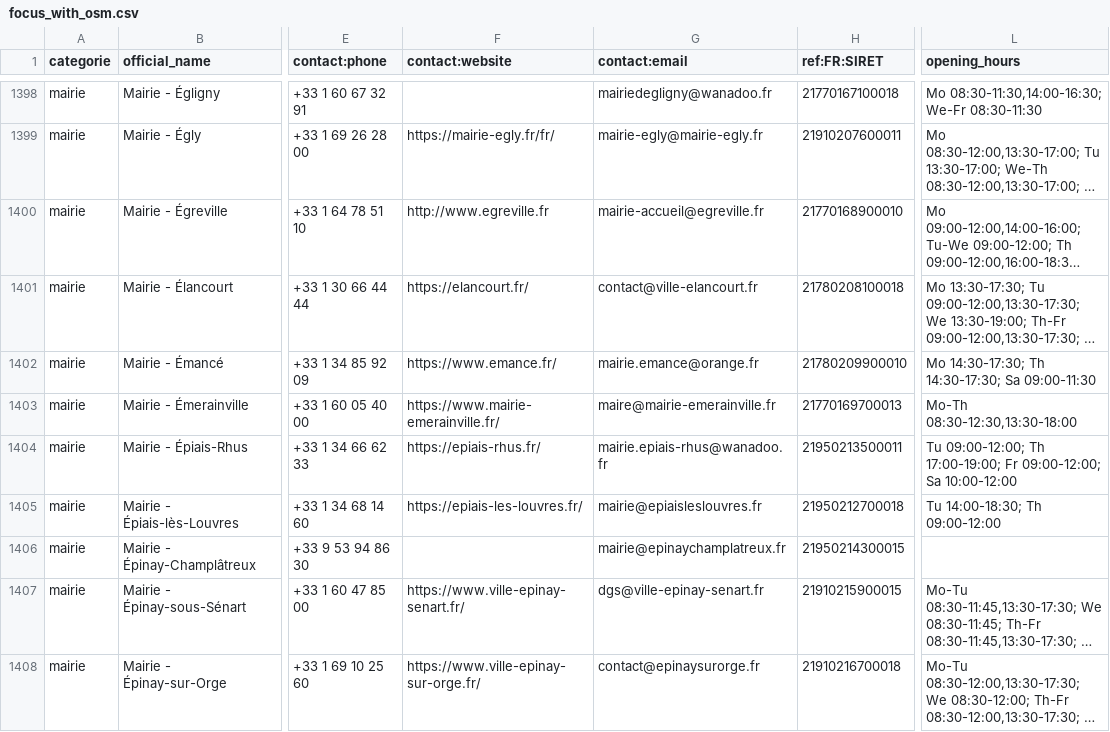
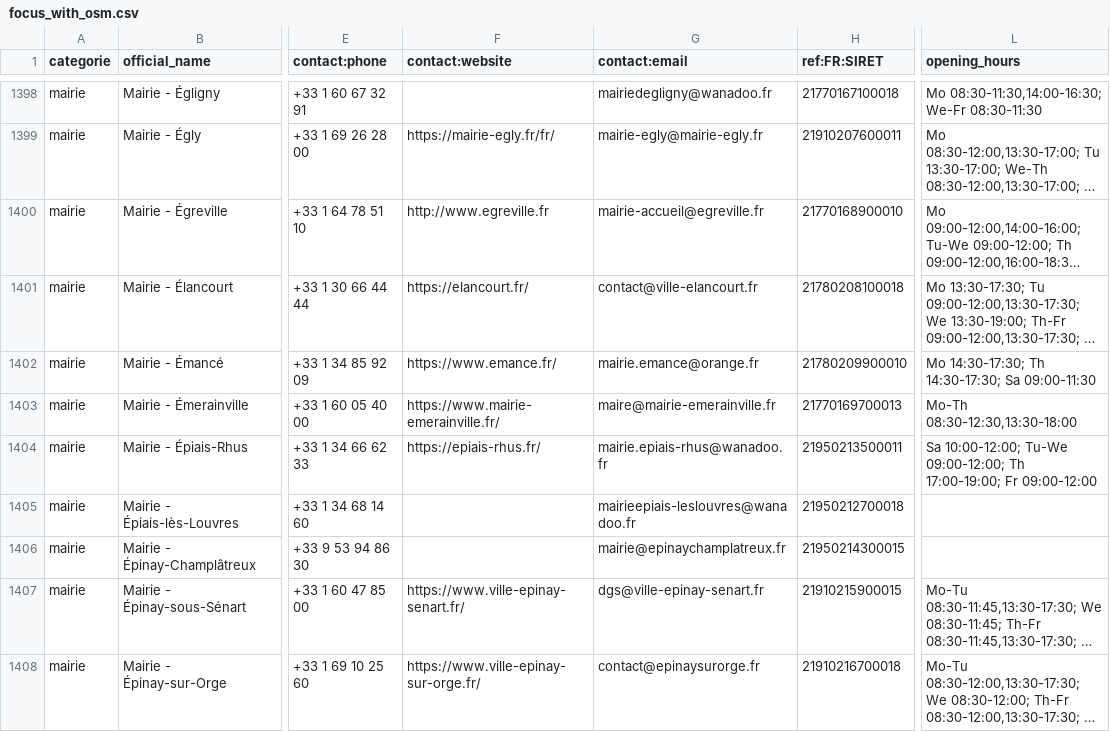
Before and after one commit to nlehuby/sepuqu, a CSV file: focus_with_osm.csv, drawn as a sheet; only a part is shown, gaps mark what is left out; long unchanged cells end in …; the diff covers the shown part only; the diff names each change by its address in the sheet, - before the commit and + after, or states it on an @@ line.

```diff
--- a/focus_with_osm.csv
+++ b/focus_with_osm.csv
-L1404 (opening_hours): Tu 09:00-12:00; Th 17:00-19:00; Fr 09:00-12:00; Sa 10:00-12:00
+L1404 (opening_hours): Sa 10:00-12:00; Tu-We 09:00-12:00; Th 17:00-19:00; Fr 09:00-12:00
-F1405 (contact:website): https://epiais-les-louvres.fr/
+F1405 (contact:website): (empty)
-G1405 (contact:email): mairie@epiaisleslouvres.fr
+G1405 (contact:email): mairieepiais-leslouvres@wanadoo.fr
-L1405 (opening_hours): Tu 14:00-18:30; Th 09:00-12:00
+L1405 (opening_hours): (empty)
```
Also changed, not shown: 161 edited cells elsewhere in this file, france_travail.csv, 1 other file.
